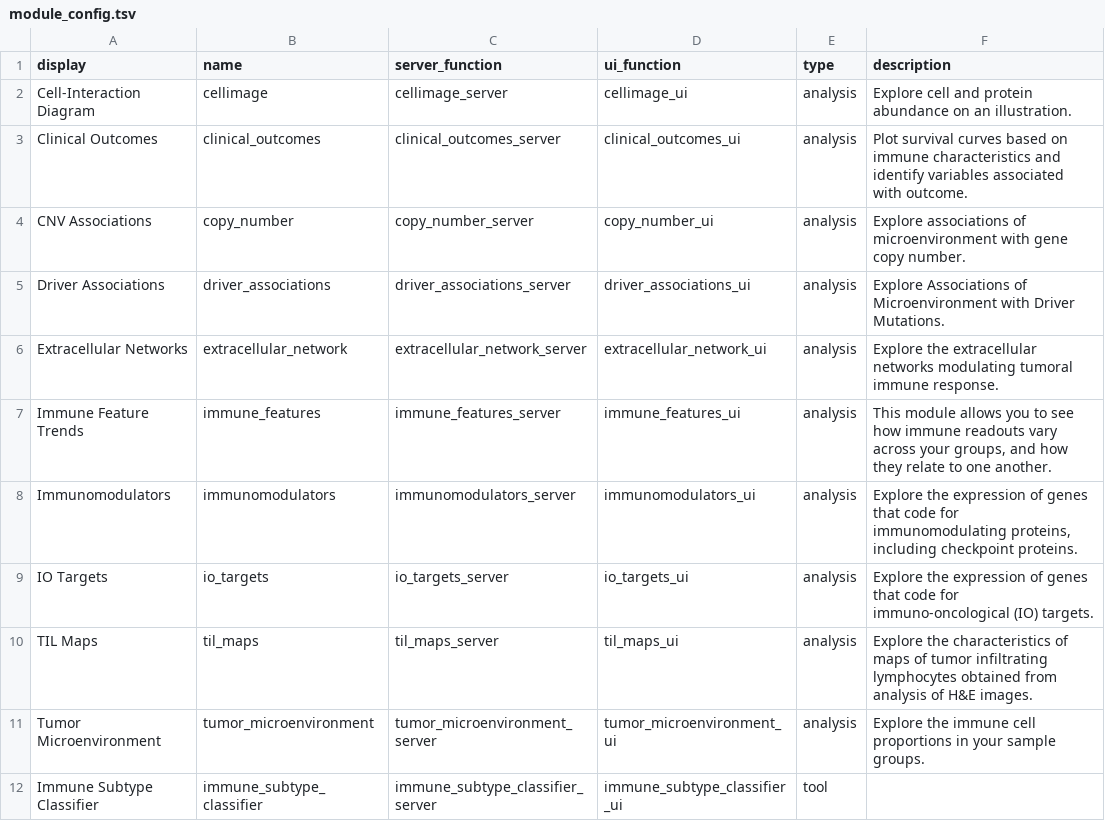
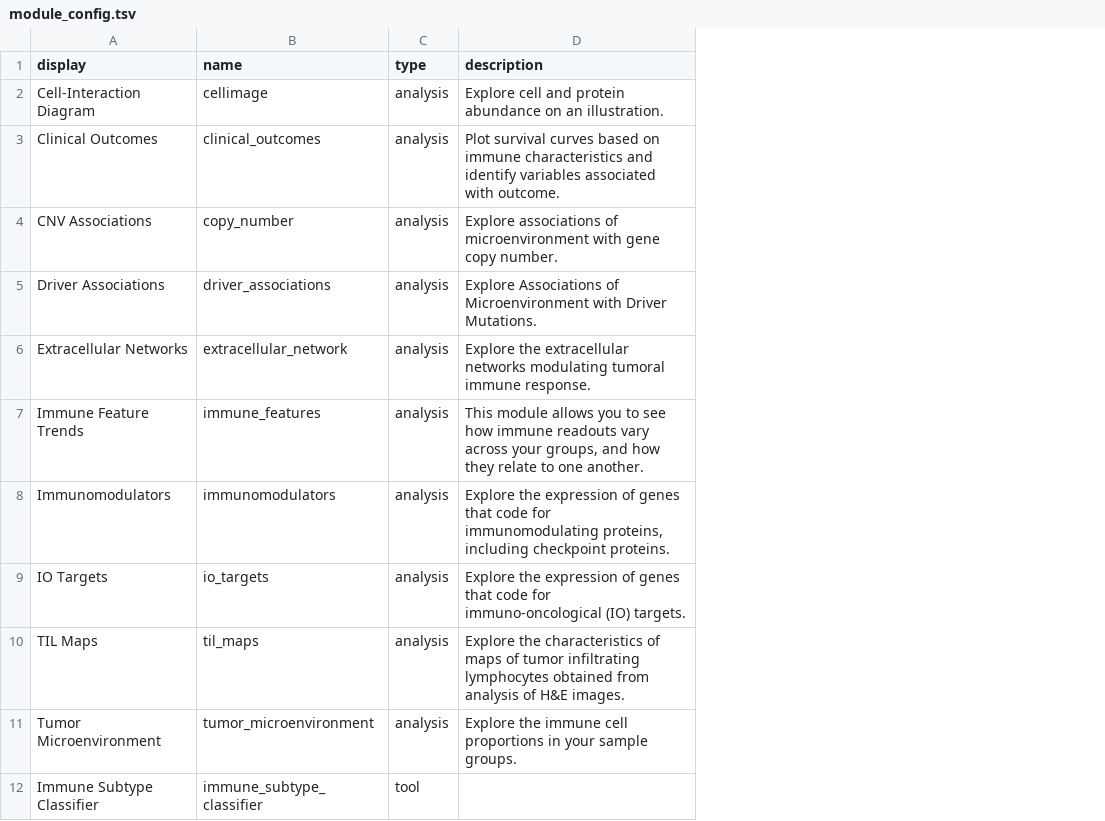
Before and after one commit to Sage-Bionetworks/sage-monorepo, a TSV file: apps/iatlas/app/module_config.tsv, drawn as a sheet; the diff names each change by its address in the sheet, - before the commit and + after, or states it on an @@ line.

Commit message:
refactored server.R

```diff
--- a/apps/iatlas/app/module_config.tsv
+++ b/apps/iatlas/app/module_config.tsv
-column C (server_function), rows 2-12: cellimage_server | clinical_outcomes_server | copy_number_server | driver_associations_server | extracellular_network_server | immune_features_server | immunomodulators_server | io_targets_server | til_maps_server | tumor_microenvironment_server | immune_subtype_classifier_server
-column D (ui_function), rows 2-12: cellimage_ui | clinical_outcomes_ui | copy_number_ui | driver_associations_ui | extracellular_network_ui | immune_features_ui | immunomodulators_ui | io_targets_ui | til_maps_ui | tumor_microenvironment_ui | immune_subtype_classifier_ui
```
Also changed, not shown: 1 other file.
